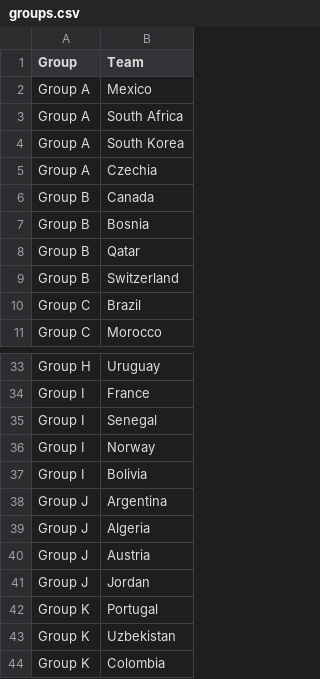
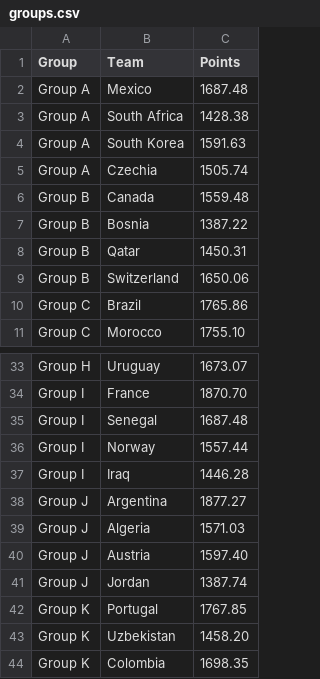
Before and after one commit to EmilyTzz/WorldCupBracket, a CSV file: src/groups.csv, drawn as a sheet; only a part is shown, gaps mark what is left out; the diff names each change by its address in the sheet, - before the commit and + after, or states it on an @@ line.

Commit message:
Added the fifa points of each of the team into the csv file

```diff
--- a/src/groups.csv
+++ b/src/groups.csv
+column C (Points), rows 2-11: 1687.48 | 1428.38 | 1591.63 | 1505.74 | 1559.48 | 1387.22 | 1450.31 | 1650.06 | 1765.86 | 1755.10; rows 33-44: 1673.07 | 1870.70 | 1687.48 | 1557.44 | 1446.28 | 1877.27 | 1571.03 | 1597.40 | 1387.74 | 1767.85 | 1458.20 | 1698.35
-B37 (Team): Bolivia
+B37 (Team): Iraq
```
